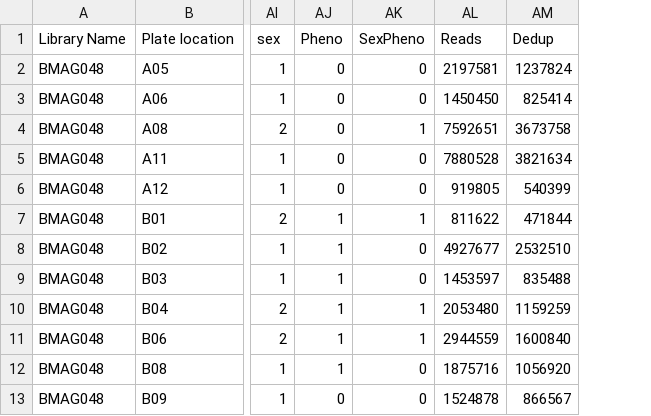
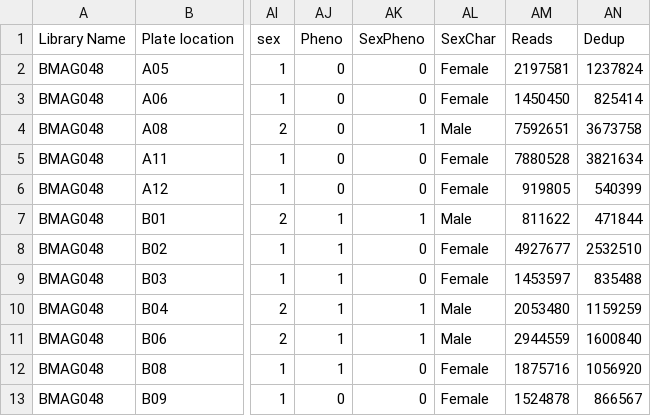
Before and after one commit to MacCampbell/longfin-histories, a CSV file: meta/2012-samples.csv, drawn as a sheet; only a part is shown, gaps mark what is left out; the diff names each change by its address in the sheet, - before the commit and + after, or states it on an @@ line.

Commit message:
boosting sample sizes

```diff
--- a/meta/2012-samples.csv
+++ b/meta/2012-samples.csv
+column AL (SexChar), rows 2-13: Female | Female | Male | Female | Female | Male | Female | Female | Male | Male | Female | Female
```
Also changed, not shown: meta/2012-81-samples.csv, 7 other files.
